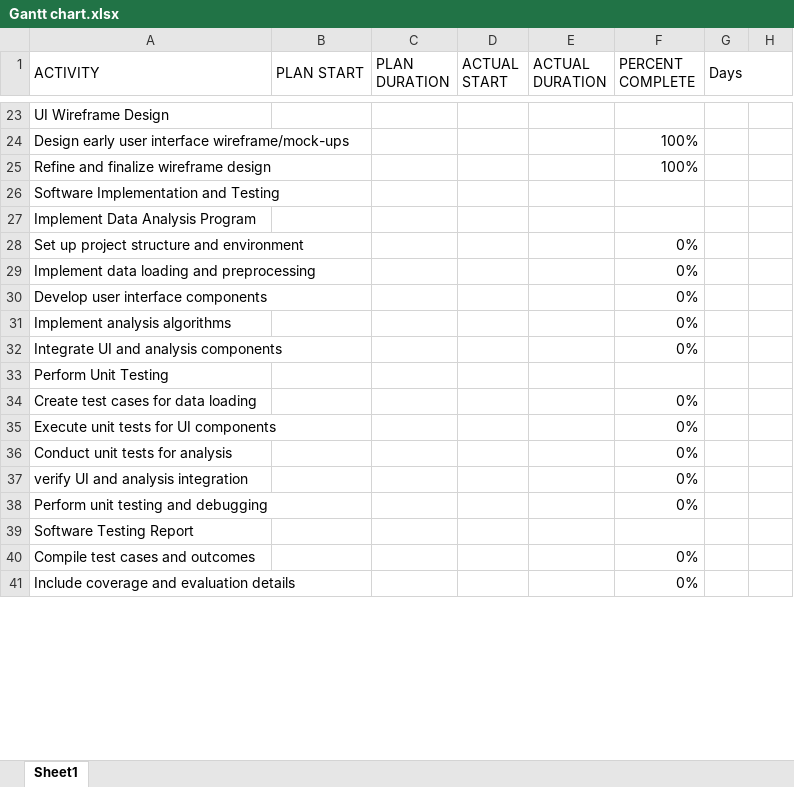
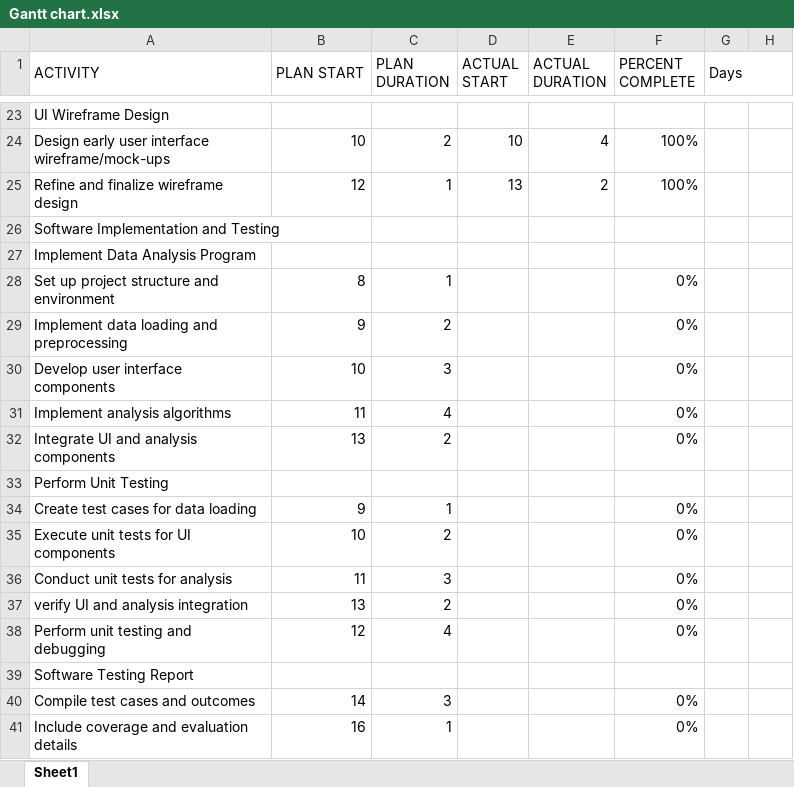
Before and after one commit to pranj-patel/software-tech-ass, an Excel workbook: Gantt chart.xlsx, sheet Sheet1, drawn as a sheet; only a part is shown, gaps mark what is left out; values as stored, in another font and other column widths than the file's, no cell formats; conditional formats not drawn; the diff covers the shown part only; the diff names each change by its address in the sheet, - before the commit and + after, or states it on an @@ line.

Commit message:
final updatation of gantt chart in excel sheet

```diff
--- a/Gantt chart.xlsx (sheet Sheet1)
+++ b/Gantt chart.xlsx (sheet Sheet1)
-B24 (PLAN START): (empty)
+B24 (PLAN START): 10
-C24 (PLAN DURATION): (empty)
+C24 (PLAN DURATION): 2
-D24 (ACTUAL START): (empty)
+D24 (ACTUAL START): 10
-E24 (ACTUAL DURATION): (empty)
+E24 (ACTUAL DURATION): 4
-B25 (PLAN START): (empty)
+B25 (PLAN START): 12
-C25 (PLAN DURATION): (empty)
+C25 (PLAN DURATION): 1
-D25 (ACTUAL START): (empty)
+D25 (ACTUAL START): 13
-E25 (ACTUAL DURATION): (empty)
+E25 (ACTUAL DURATION): 2
-B28 (PLAN START): (empty)
+B28 (PLAN START): 8
-C28 (PLAN DURATION): (empty)
+C28 (PLAN DURATION): 1
-B29 (PLAN START): (empty)
+B29 (PLAN START): 9
-C29 (PLAN DURATION): (empty)
+C29 (PLAN DURATION): 2
-B30 (PLAN START): (empty)
+B30 (PLAN START): 10
-C30 (PLAN DURATION): (empty)
+C30 (PLAN DURATION): 3
-B31 (PLAN START): (empty)
+B31 (PLAN START): 11
-C31 (PLAN DURATION): (empty)
+C31 (PLAN DURATION): 4
-B32 (PLAN START): (empty)
+B32 (PLAN START): 13
-C32 (PLAN DURATION): (empty)
+C32 (PLAN DURATION): 2
-B34 (PLAN START): (empty)
+B34 (PLAN START): 9
-C34 (PLAN DURATION): (empty)
+C34 (PLAN DURATION): 1
-B35 (PLAN START): (empty)
+B35 (PLAN START): 10
-C35 (PLAN DURATION): (empty)
+C35 (PLAN DURATION): 2
-B36 (PLAN START): (empty)
+B36 (PLAN START): 11
-C36 (PLAN DURATION): (empty)
+C36 (PLAN DURATION): 3
-B37 (PLAN START): (empty)
+B37 (PLAN START): 13
-C37 (PLAN DURATION): (empty)
+C37 (PLAN DURATION): 2
-B38 (PLAN START): (empty)
+B38 (PLAN START): 12
-C38 (PLAN DURATION): (empty)
+C38 (PLAN DURATION): 4
-B40 (PLAN START): (empty)
+B40 (PLAN START): 14
-C40 (PLAN DURATION): (empty)
+C40 (PLAN DURATION): 3
-B41 (PLAN START): (empty)
+B41 (PLAN START): 16
-C41 (PLAN DURATION): (empty)
+C41 (PLAN DURATION): 1
```
Also changed, not shown: 7 added rows, 7 removed rows, 86 edited cells and merged cells elsewhere in this sheet, cell formats.
